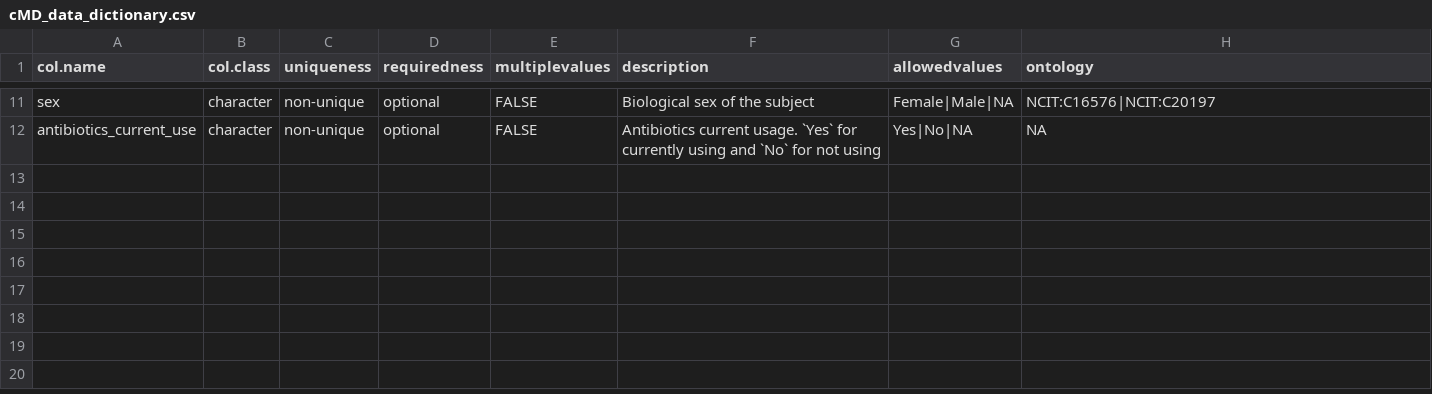
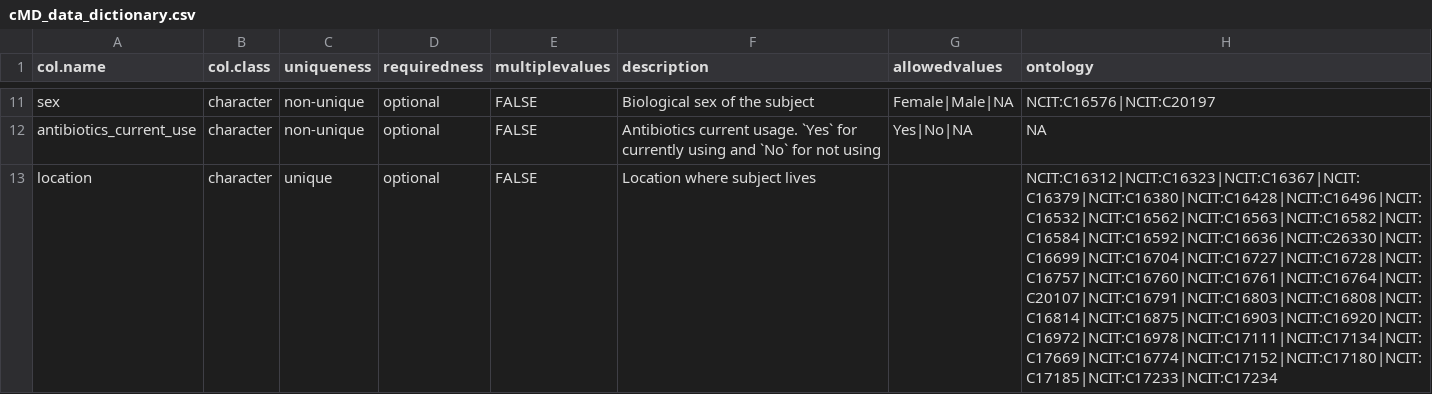
Before and after one commit to waldronlab/OmicsMLRepoData, a CSV file: inst/extdata/cMD_data_dictionary.csv, drawn as a sheet; only a part is shown, gaps mark what is left out.

Commit message:
updated data dictionary

```diff
--- a/inst/extdata/cMD_data_dictionary.csv
+++ b/inst/extdata/cMD_data_dictionary.csv
@@ -12 +12,2 @@
 "antibiotics_current_use","character","non-unique","optional",FALSE,"Antibiotics current usage. `Yes` for currently using and `No` for not using","Yes|No|NA",NA
+"location","character","unique","optional",FALSE,"Location where subject lives","","NCIT:C16312|NCIT:C16323|NCIT:C16367|NCIT:C16379|NCIT:C16380|NCIT:C16428|NCIT:C16496|NCIT:C16532|NCIT:C16562|NCIT:C16563|NCIT:C16582|NCIT:C16584|NCIT:C16592|NCIT:C16636|NCIT:C26330|NCIT:C16699|NCIT:C16704|NCIT:C16727|NCIT:C16728|NCIT:C16757|NCIT:C16760|NCIT:C16761|NCIT:C16764|NCIT:C20107|NCIT:C16791|NCIT:C16803|NCIT:C16808|NCIT:C16814|NCIT:C16875|NCIT:C16903|NCIT:C16920|NCIT:C16972|NCIT:C16978|NCIT:C17111|NCIT:C17134|NCIT:C17669|NCIT:C16774|NCIT:C17152|NCIT:C17180|NCIT:C17185|NCIT:C17233|NCIT:C17234"
```
